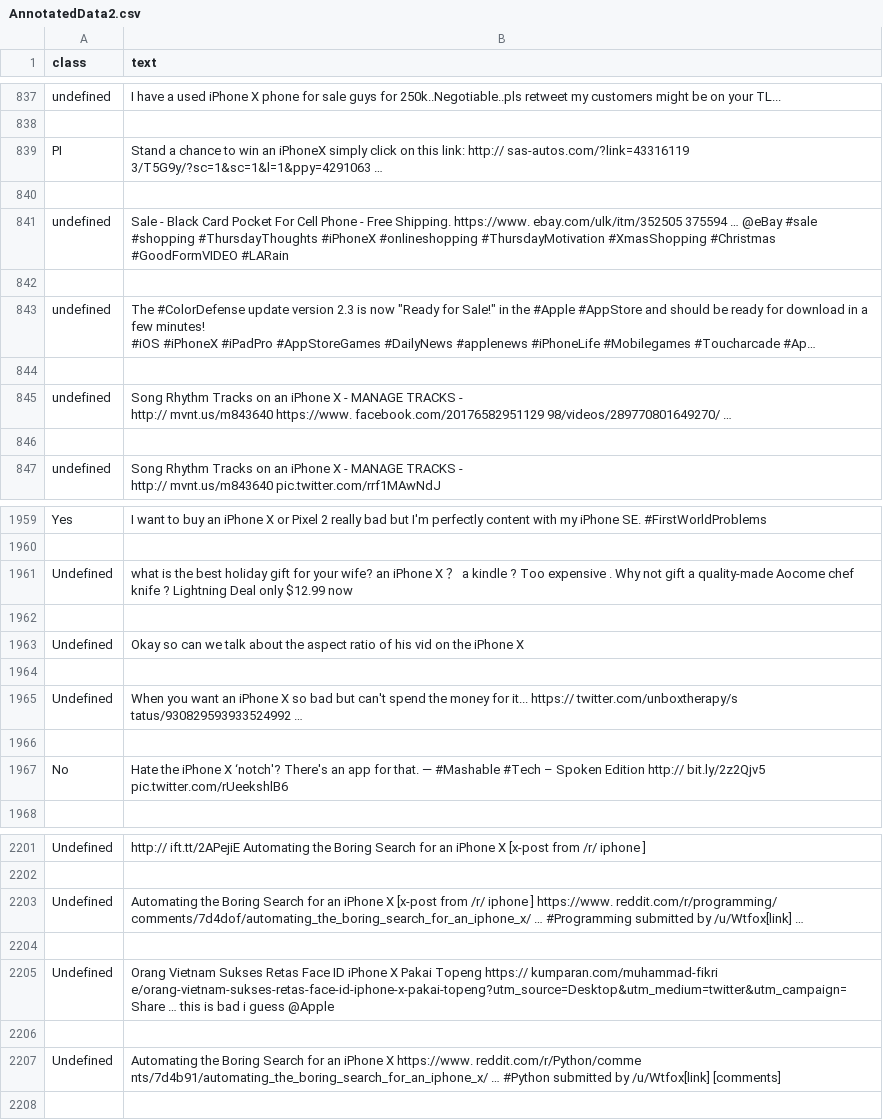
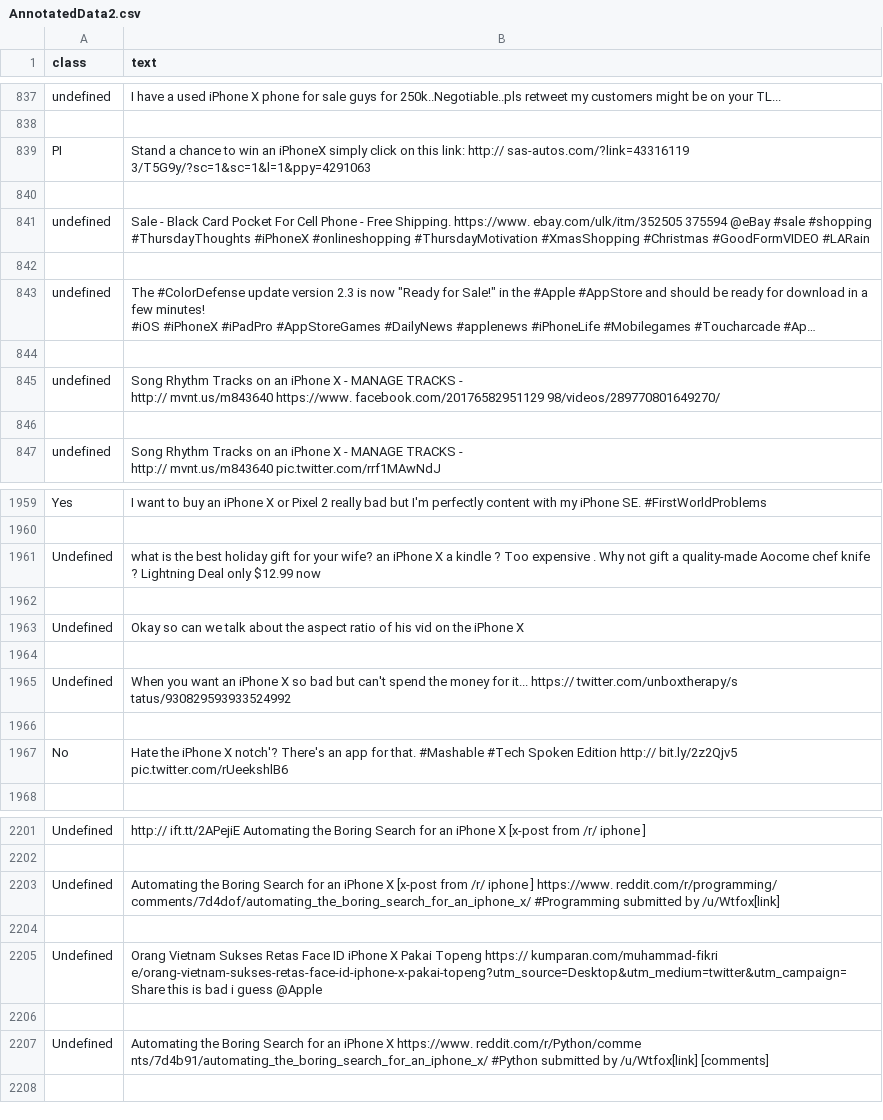
Before and after one commit to hasanimran96/Predicting-Consumer-Purchase-intention-using-Twitter-Data, a CSV file: PurchaseIntention2/djangoPIWebsite/uploadeddata/AnnotatedData2.csv, drawn as a sheet; only a part is shown, gaps mark what is left out; long unchanged cells end in …; the diff covers the shown part only; the diff names each change by its address in the sheet, - before the commit and + after, or states it on an @@ line.

```diff
--- a/PurchaseIntention2/djangoPIWebsite/uploadeddata/AnnotatedData2.csv
+++ b/PurchaseIntention2/djangoPIWebsite/uploadeddata/AnnotatedData2.csv
-B839 (text): …sas-autos.com/?link=43316119 3/T5G9y/?sc=1&sc=1&l=1&ppy=4291063 …
+B839 (text): …sas-autos.com/?link=43316119 3/T5G9y/?sc=1&sc=1&l=1&ppy=4291063
-B841 (text): …ebay.com/ulk/itm/352505 375594 … @eBay #sale…
+B841 (text): …ebay.com/ulk/itm/352505 375594 @eBay #sale…
-B845 (text): …facebook.com/20176582951129 98/videos/289770801649270/ …
+B845 (text): …facebook.com/20176582951129 98/videos/289770801649270/
-B1961 (text): …iPhone X ？ a kindle…
+B1961 (text): …iPhone X a kindle…
-B1965 (text): …twitter.com/unboxtherapy/s tatus/930829593933524992 …
+B1965 (text): …twitter.com/unboxtherapy/s tatus/930829593933524992
-B1967 (text): …iPhone X ‘notch'? There's an app for that. — #Mashable #Tech – Spoken Edition…
+B1967 (text): …iPhone X notch'? There's an app for that. #Mashable #Tech Spoken Edition…
-B2203 (text): …reddit.com/r/programming/ comments/7d4dof/automating_the_boring_search_for_an_iphone_x/ … #Programming submitted by /u/Wtfox[link] …
+B2203 (text): …reddit.com/r/programming/ comments/7d4dof/automating_the_boring_search_for_an_iphone_x/ #Programming submitted by /u/Wtfox[link]
-B2205 (text): …kumparan.com/muhammad-fikri e/orang-vietnam-sukses-retas-face-id-iphone-x-pakai-topeng?utm_source=Desktop&utm_medium=twitter&utm_campaign=Share … this is…
+B2205 (text): …kumparan.com/muhammad-fikri e/orang-vietnam-sukses-retas-face-id-iphone-x-pakai-topeng?utm_source=Desktop&utm_medium=twitter&utm_campaign=Share this is…
-B2207 (text): …reddit.com/r/Python/comme nts/7d4b91/automating_the_boring_search_for_an_iphone_x/ … #Python submitted…
+B2207 (text): …reddit.com/r/Python/comme nts/7d4b91/automating_the_boring_search_for_an_iphone_x/ #Python submitted…
```
Also changed, not shown: 101 edited cells elsewhere in this file, PurchaseIntention2/djangoPIWebsite/uploadeddata/AnnotatedData3.csv, 22 other files.
